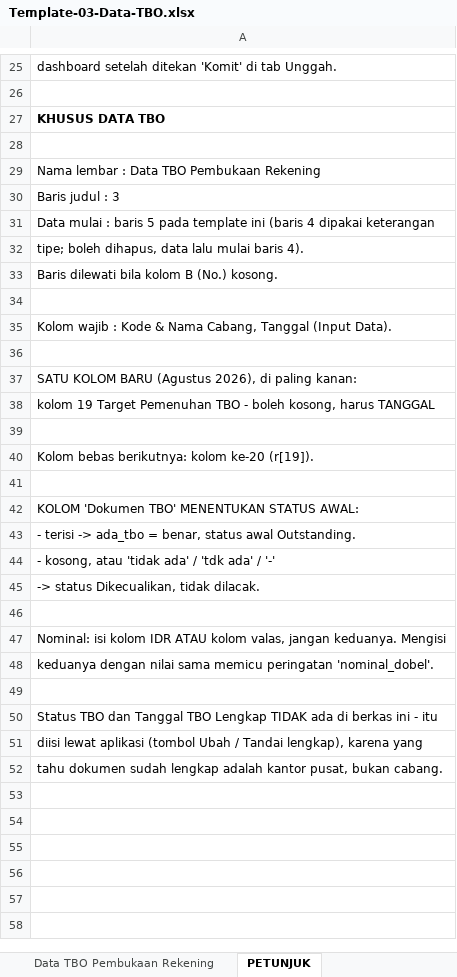
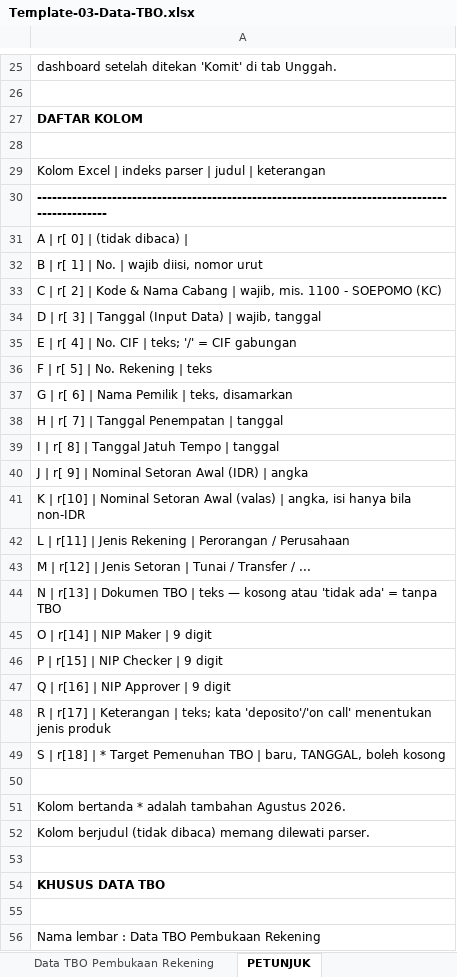
Before and after one commit to alfathlatuconsina-eng/usecase-studio, an Excel workbook: contoh/Template-03-Data-TBO.xlsx, sheet PETUNJUK, drawn as a sheet; only a part is shown, gaps mark what is left out; the shorter side is filled out with more unchanged rows; values as stored, in another font and other column widths than the file's, no borders; the diff names each change by its address in the sheet, - before the commit and + after, or states it on an @@ line.

```diff
--- a/contoh/Template-03-Data-TBO.xlsx (sheet PETUNJUK)
+++ b/contoh/Template-03-Data-TBO.xlsx (sheet PETUNJUK)
+row 27: DAFTAR KOLOM
+row 28: (empty)
+row 29: Kolom Excel | indeks parser | judul | keterangan
+row 30: ------------------------------------------------------------------------------------------------
+row 31: A | r[ 0] | (tidak dibaca)
+row 32: B | r[ 1] | No. | wajib diisi, nomor urut
+row 33: C | r[ 2] | Kode & Nama Cabang | wajib, mis. 1100 - SOEPOMO (KC)
+row 34: D | r[ 3] | Tanggal (Input Data) | wajib, tanggal
+row 35: E | r[ 4] | No. CIF | teks; '/' = CIF gabungan
+row 36: F | r[ 5] | No. Rekening | teks
+row 37: G | r[ 6] | Nama Pemilik | teks, disamarkan
+row 38: H | r[ 7] | Tanggal Penempatan | tanggal
+row 39: I | r[ 8] | Tanggal Jatuh Tempo | tanggal
+row 40: J | r[ 9] | Nominal Setoran Awal (IDR) | angka
+row 41: K | r[10] | Nominal Setoran Awal (valas) | angka, isi hanya bila non-IDR
+row 42: L | r[11] | Jenis Rekening | Perorangan / Perusahaan
+row 43: M | r[12] | Jenis Setoran | Tunai / Transfer / ...
+row 44: N | r[13] | Dokumen TBO | teks — kosong atau 'tidak ada' = tanpa TBO
+row 45: O | r[14] | NIP Maker | 9 digit
+row 46: P | r[15] | NIP Checker | 9 digit
+row 47: Q | r[16] | NIP Approver | 9 digit
+row 48: R | r[17] | Keterangan | teks; kata 'deposito'/'on call' menentukan jenis produk
+row 49: S | r[18] | * Target Pemenuhan TBO | baru, TANGGAL, boleh kosong
+row 50: (empty)
+row 51: Kolom bertanda * adalah tambahan Agustus 2026.
+row 52: Kolom berjudul (tidak dibaca) memang dilewati parser.
+row 53: (empty)
```
Also changed, not shown: sheet Data TBO Pembukaan Rekening, contoh/Template-01-Break-Deposito.xlsx, contoh/Template-02-Pencairan-Deposito.xlsx, 2 other files.
